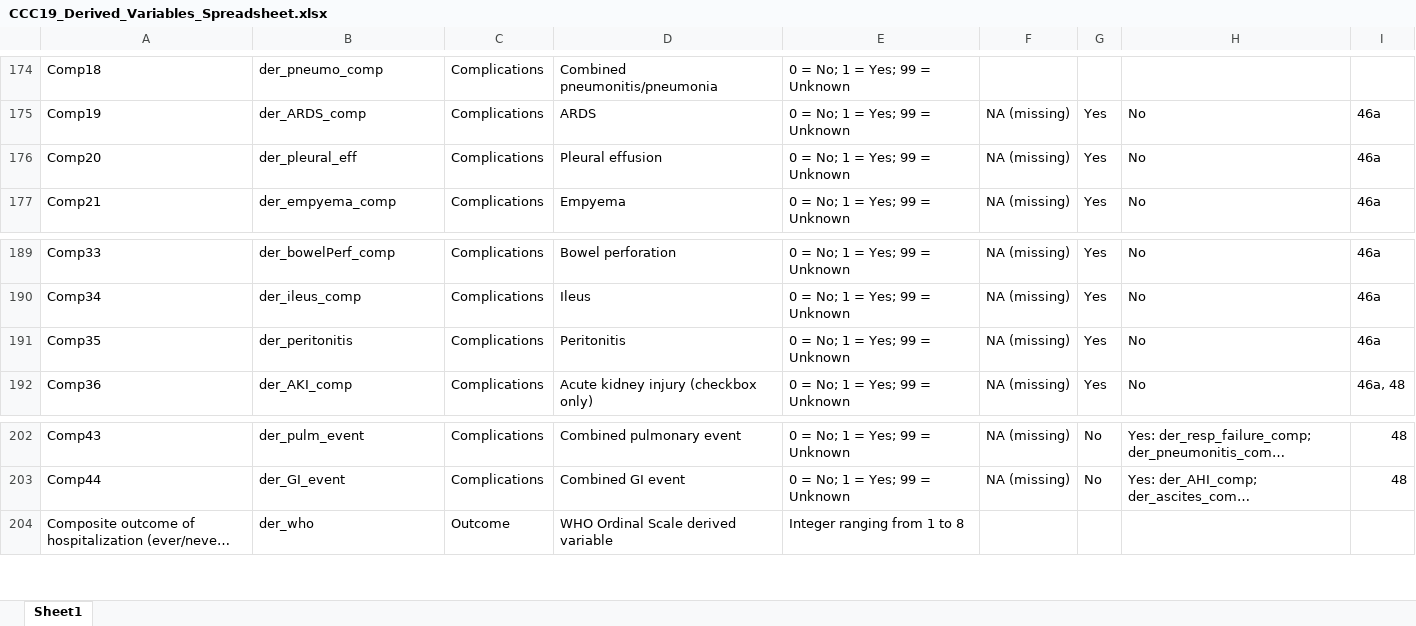
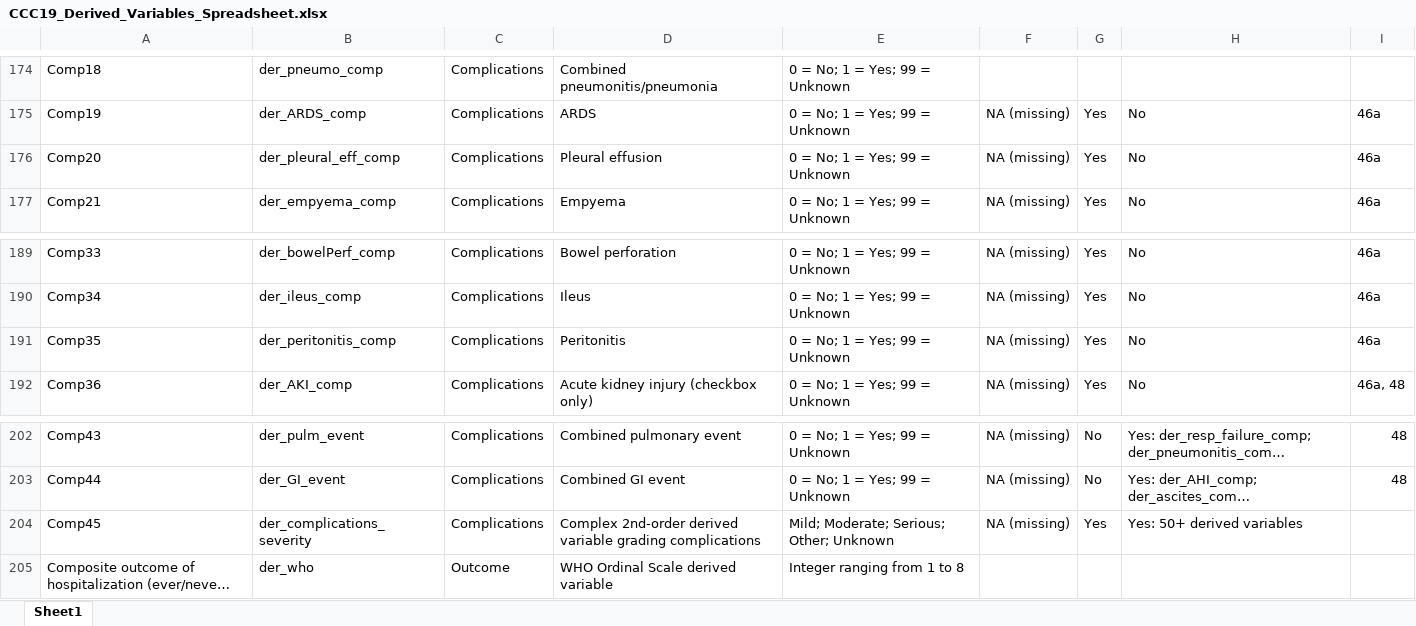
Before and after one commit to covidncancer/CCC19_dictionary, an Excel workbook: CCC19_Derived_Variables_Spreadsheet.xlsx, sheet Sheet1, drawn as a sheet; only a part is shown, gaps mark what is left out; long unchanged cells end in …; values as stored, in another font and other column widths than the file's, no borders; table styles not drawn; the diff names each change by its address in the sheet, - before the commit and + after, or states it on an @@ line.

Commit message:
New derived variable that grades complications

```diff
--- a/CCC19_Derived_Variables_Spreadsheet.xlsx (sheet Sheet1)
+++ b/CCC19_Derived_Variables_Spreadsheet.xlsx (sheet Sheet1)
-B176: der_pleural_eff
+B176: der_pleural_eff_comp
-B191: der_peritonitis
+B191: der_peritonitis_comp
+row 204: Comp45 | der_complications_severity | Complications | Complex 2nd-order derived variable grading complications | Mild; Moderate; Serious; Other; Unknown | NA (missing) | Yes | Yes: 50+ derived variables
```
Also changed, not shown: 1 other file.
